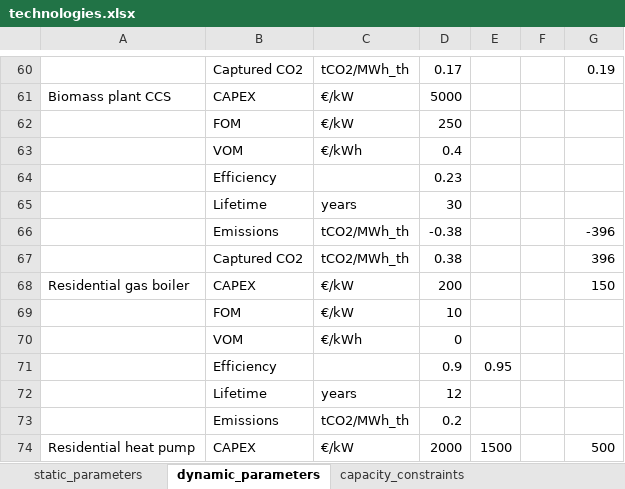
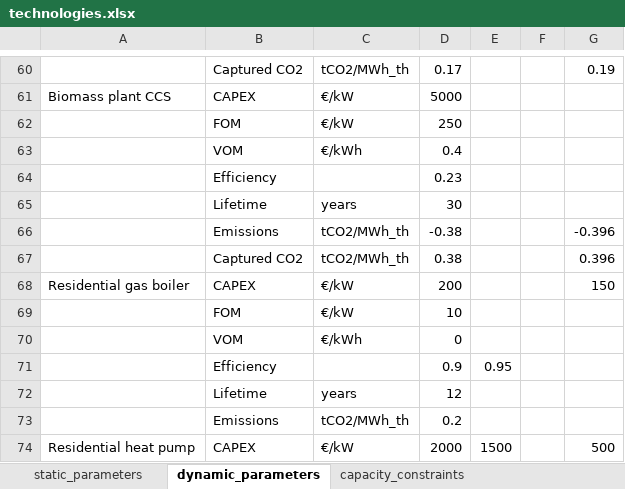
Before and after one commit to nzuijder/PyPSA_Dutch_EnergySystem, an Excel workbook: FinalModel/input_databases/default/technologies.xlsx, sheet dynamic_parameters, drawn as a sheet; only a part is shown, gaps mark what is left out; values as stored, in another font and other column widths than the file's, no borders; the diff names each change by its address in the sheet, - before the commit and + after, or states it on an @@ line.

Commit message:
fixed biomass emission storage magnitude error in database left carbon storage price 0 and biomass reserves E+20

```diff
--- a/FinalModel/input_databases/default/technologies.xlsx (sheet dynamic_parameters)
+++ b/FinalModel/input_databases/default/technologies.xlsx (sheet dynamic_parameters)
-G66: -396
+G66: -0.396
-G67: 396
+G67: 0.396
```
Also changed, not shown: FinalModel/input_databases/default/supply.xlsx.
